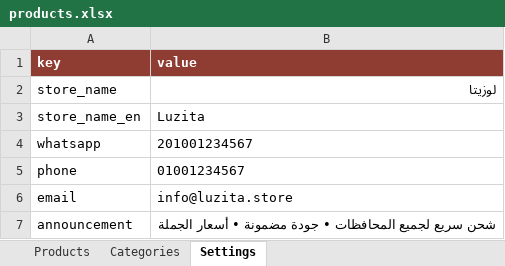
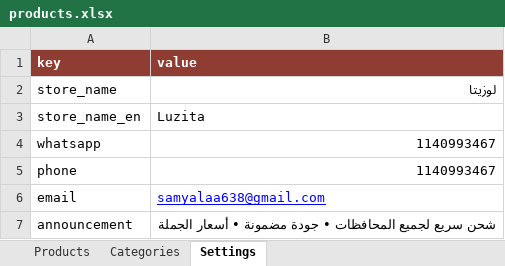
Before and after one commit to samyalaa10n/luzita-e-commerce, an Excel workbook: products.xlsx, sheet Settings, drawn as a sheet; values as stored, in another font and other column widths than the file's, no borders; the diff names each change by its address in the sheet, - before the commit and + after, or states it on an @@ line.

Commit message:
Update Phone and Email

```diff
--- a/products.xlsx (sheet Settings)
+++ b/products.xlsx (sheet Settings)
-B4 (value): 201001234567
+B4 (value): 1140993467
-B5 (value): 01001234567
+B5 (value): 1140993467
-B6 (value): info@luzita.store
+B6 (value): samyalaa638@gmail.com
@@ B6 underline: off → on, text colour: black → #0000FF @@
```
